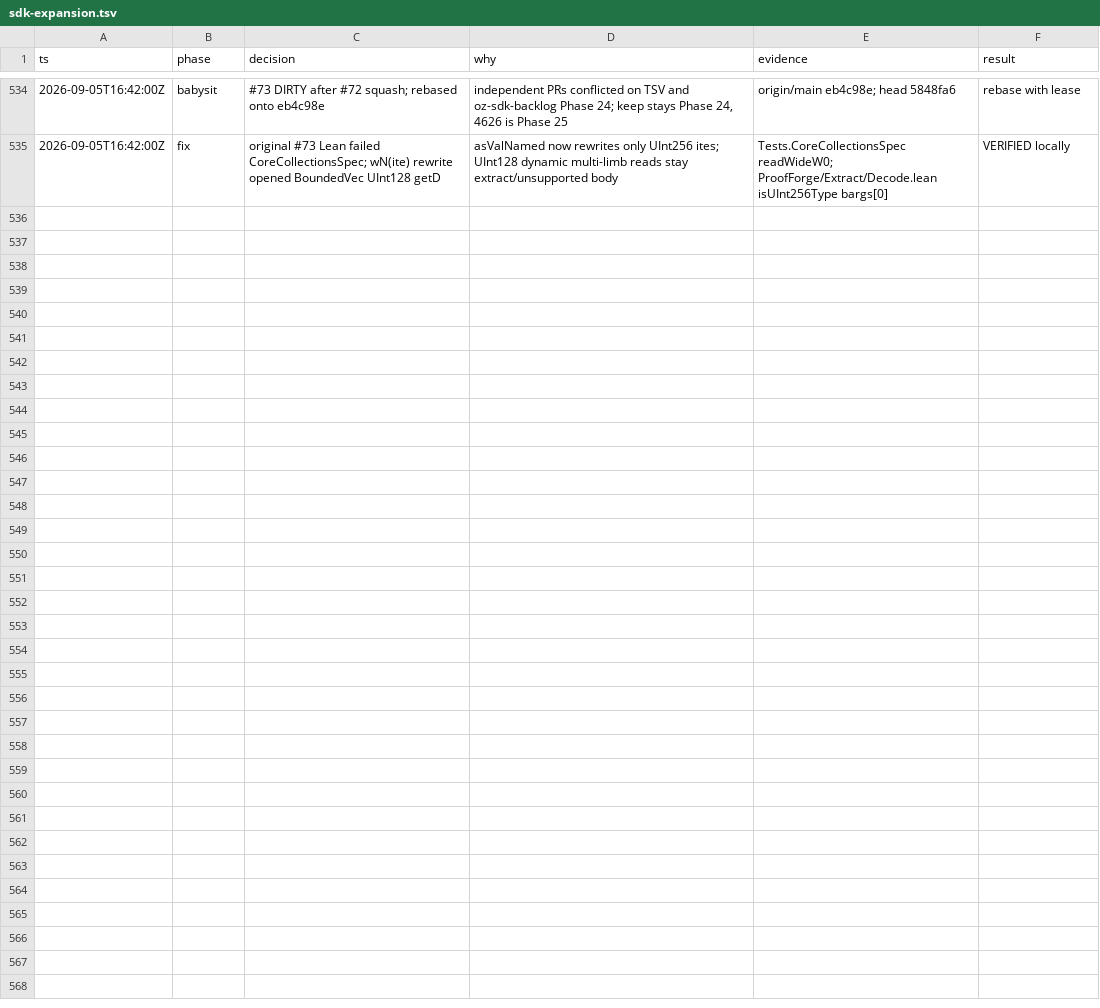
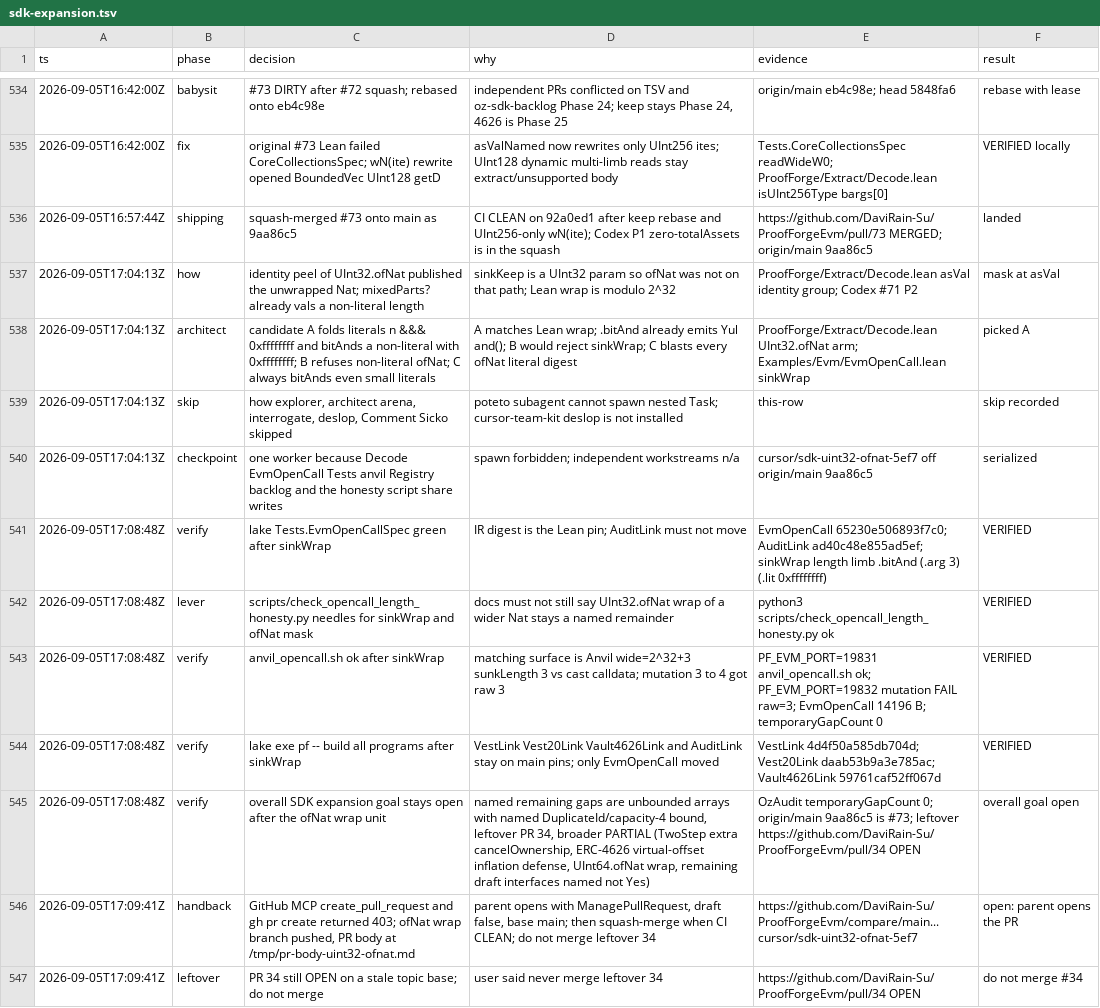
Before and after one commit to DaviRain-Su/ProofForgeEvm, a TSV file: docs/decisions/sdk-expansion.tsv, drawn as a sheet; only a part is shown, gaps mark what is left out; the diff names each change by its address in the sheet, - before the commit and + after, or states it on an @@ line.

```diff
--- a/docs/decisions/sdk-expansion.tsv
+++ b/docs/decisions/sdk-expansion.tsv
+row 536: 2026-09-05T16:57:44Z | shipping | squash-merged #73 onto main as 9aa86c5 | CI CLEAN on 92a0ed1 after keep rebase and UInt256-only wN(ite); Codex P1 zero-totalAssets is in the squash | https://github.com/DaviRain-Su/ProofForgeEvm/pull/73 MERGED; origin/main 9aa86c5 | landed
+row 537: 2026-09-05T17:04:13Z | how | identity peel of UInt32.ofNat published the unwrapped Nat; mixedParts? already vals a non-literal length | sinkKeep is a UInt32 param so ofNat was not on that path; Lean wrap is modulo 2^32 | ProofForge/Extract/Decode.lean asVal identity group; Codex #71 P2 | mask at asVal
+row 538: 2026-09-05T17:04:13Z | architect | candidate A folds literals n &&& 0xffffffff and bitAnds a non-literal with 0xffffffff; B refuses non-literal ofNat; C always bitAnds even small literals | A matches Lean wrap; .bitAnd already emits Yul and(); B would reject sinkWrap; C blasts every ofNat literal digest | ProofForge/Extract/Decode.lean UInt32.ofNat arm; Examples/Evm/EvmOpenCall.lean sinkWrap | picked A
+row 539: 2026-09-05T17:04:13Z | skip | how explorer, architect arena, interrogate, deslop, Comment Sicko skipped | poteto subagent cannot spawn nested Task; cursor-team-kit deslop is not installed | this-row | skip recorded
+row 540: 2026-09-05T17:04:13Z | checkpoint | one worker because Decode EvmOpenCall Tests anvil Registry backlog and the honesty script share writes | spawn forbidden; independent workstreams n/a | cursor/sdk-uint32-ofnat-5ef7 off origin/main 9aa86c5 | serialized
+row 541: 2026-09-05T17:08:48Z | verify | lake Tests.EvmOpenCallSpec green after sinkWrap | IR digest is the Lean pin; AuditLink must not move | EvmOpenCall 65230e506893f7c0; AuditLink ad40c48e855ad5ef; sinkWrap length limb .bitAnd (.arg 3) (.lit 0xffffffff) | VERIFIED
+row 542: 2026-09-05T17:08:48Z | lever | scripts/check_opencall_length_honesty.py needles for sinkWrap and ofNat mask | docs must not still say UInt32.ofNat wrap of a wider Nat stays a named remainder | python3 scripts/check_opencall_length_honesty.py ok | VERIFIED
+row 543: 2026-09-05T17:08:48Z | verify | anvil_opencall.sh ok after sinkWrap | matching surface is Anvil wide=2^32+3 sunkLength 3 vs cast calldata; mutation 3 to 4 got raw 3 | PF_EVM_PORT=19831 anvil_opencall.sh ok; PF_EVM_PORT=19832 mutation FAIL raw=3; EvmOpenCall 14196 B; temporaryGapCount 0 | VERIFIED
+row 544: 2026-09-05T17:08:48Z | verify | lake exe pf -- build all programs after sinkWrap | VestLink Vest20Link Vault4626Link and AuditLink stay on main pins; only EvmOpenCall moved | VestLink 4d4f50a585db704d; Vest20Link daab53b9a3e785ac; Vault4626Link 59761caf52ff067d | VERIFIED
+row 545: 2026-09-05T17:08:48Z | verify | overall SDK expansion goal stays open after the ofNat wrap unit | named remaining gaps are unbounded arrays with named DuplicateId/capacity-4 bound, leftover PR 34, broader PARTIAL (TwoStep extra cancelOwnership, ERC-4626 virtual-offset inflation defense, UInt64.ofNat wrap, remaining draft interfaces named not Yes) | OzAudit temporaryGapCount 0; origin/main 9aa86c5 is #73; leftover https://github.com/DaviRain-Su/ProofForgeEvm/pull/34 OPEN | overall goal open
+row 546: 2026-09-05T17:09:41Z | handback | GitHub MCP create_pull_request and gh pr create returned 403; ofNat wrap branch pushed, PR body at /tmp/pr-body-uint32-ofnat.md | parent opens with ManagePullRequest, draft false, base main; then squash-merge when CI CLEAN; do not merge leftover 34 | https://github.com/DaviRain-Su/ProofForgeEvm/compare/main...cursor/sdk-uint32-ofnat-5ef7 | open: parent opens the PR
+row 547: 2026-09-05T17:09:41Z | leftover | PR 34 still OPEN on a stale topic base; do not merge | user said never merge leftover 34 | https://github.com/DaviRain-Su/ProofForgeEvm/pull/34 OPEN | do not merge #34
```
Also changed, not shown: 7 other files.
